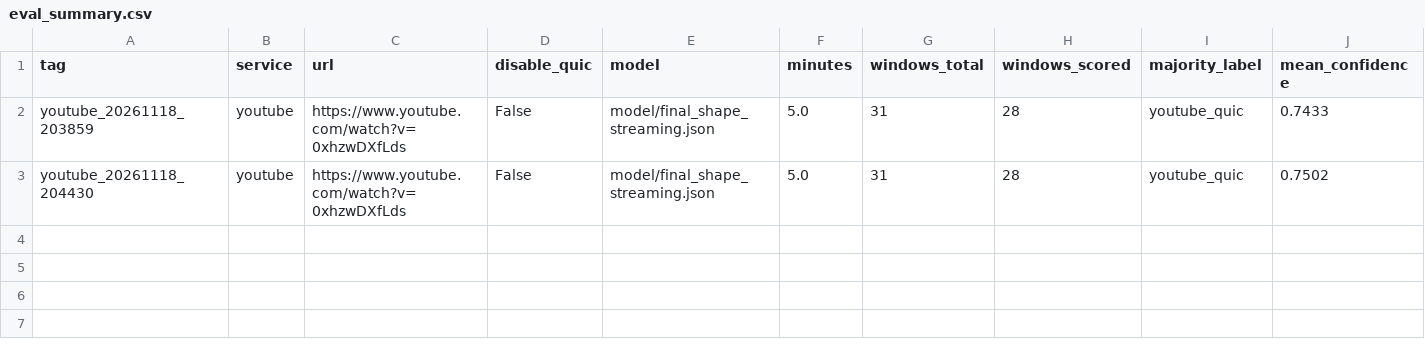
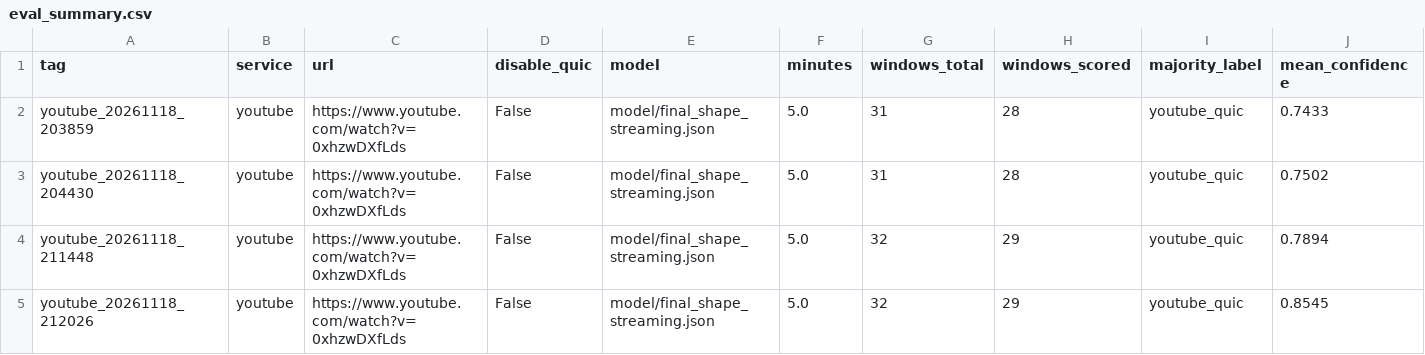
Before and after one commit to dakpasala/CSC-5991, a CSV file: live_runs/eval_summary.csv, drawn as a sheet; only a part is shown; rows hold the shown columns only; the diff names each change by its address in the sheet, - before the commit and + after, or states it on an @@ line.

Commit message:
Much better runs I can tell. Each flow is given its approproriate connection.

```diff
--- a/live_runs/eval_summary.csv
+++ b/live_runs/eval_summary.csv
+row 4: youtube_20261118_211448 | youtube | https://www.youtube.com/watch?v=0xhzwDXfLds | False | model/final_shape_streaming.json | 5.0 | 32 | 29 | youtube_quic | 0.7894
+row 5: youtube_20261118_212026 | youtube | https://www.youtube.com/watch?v=0xhzwDXfLds | False | model/final_shape_streaming.json | 5.0 | 32 | 29 | youtube_quic | 0.8545
```
Also changed, not shown: 16 other files.
